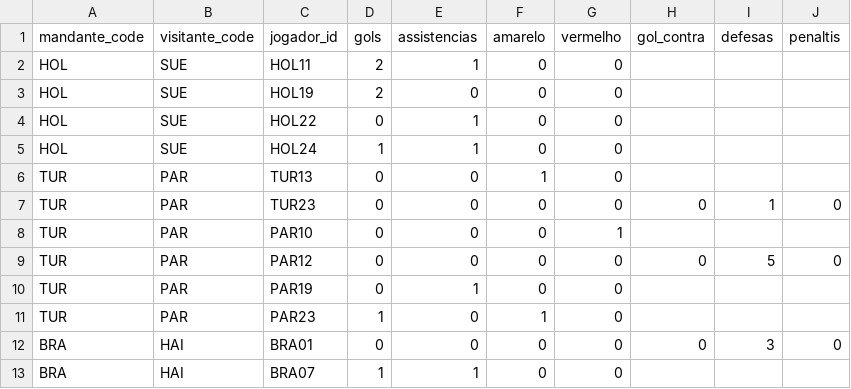
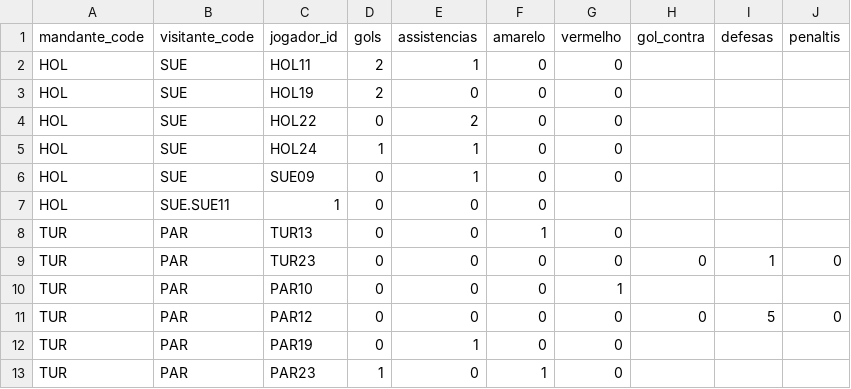
Before and after one commit to dttjader/tabcopa26, a CSV file: public/eventos.csv, drawn as a sheet; only a part is shown; the shorter side is filled out with more unchanged rows.

Commit message:
G33

```diff
--- a/public/eventos.csv
+++ b/public/eventos.csv
@@ -3,4 +3,6 @@ HOL,SUE,HOL11,2,1,0,0
 HOL,SUE,HOL19,2,0,0,0
-HOL,SUE,HOL22,0,1,0,0
+HOL,SUE,HOL22,0,2,0,0
 HOL,SUE,HOL24,1,1,0,0
+HOL,SUE,SUE09,0,1,0,0
+HOL,SUE.SUE11,1,0,0,0
 TUR,PAR,TUR13,0,0,1,0
```
